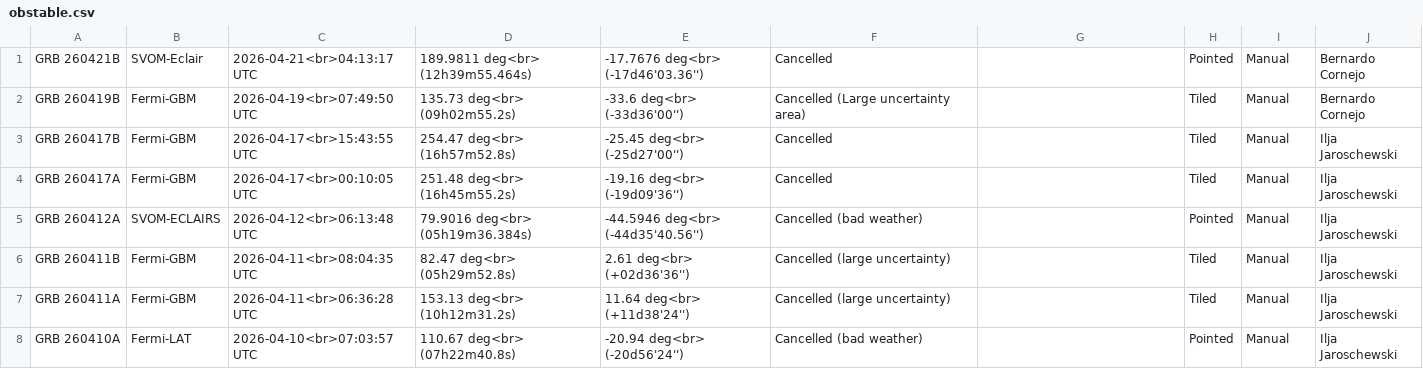
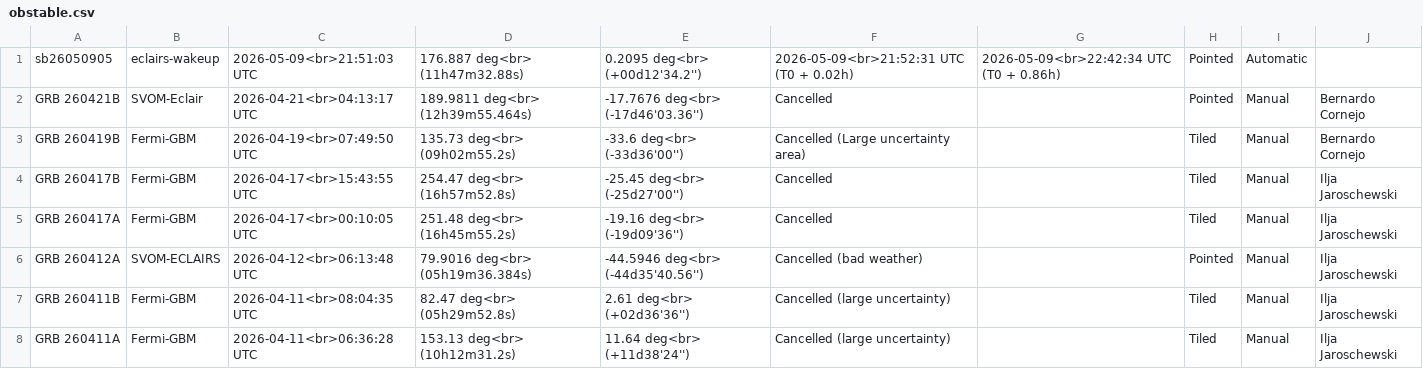
Before and after one commit to grbhess/grbhess.github.io, a CSV file: obstable.csv, drawn as a sheet; only a part is shown; the shorter side is filled out with more unchanged rows.

Commit message:
adding GRB: sb26050905

```diff
--- a/obstable.csv
+++ b/obstable.csv
@@ -1 +1,2 @@
+sb26050905,eclairs-wakeup,2026-05-09<br>21:51:03 UTC,176.887 deg<br> (11h47m32.88s),0.2095 deg<br> (+00d12'34.2''),2026-05-09<br>21:52:31 UTC (T0 + 0.02h),2026-05-09<br>22:42:34 UTC (T0 + 0.86h),Pointed,Automatic,
 GRB 260421B, SVOM-Eclair,2026-04-21<br>04:13:17 UTC,189.9811 deg<br> (12h39m55.464s),-17.7676 deg<br> (-17d46'03.36''),Cancelled, ,Pointed,Manual,Bernardo Cornejo
```
